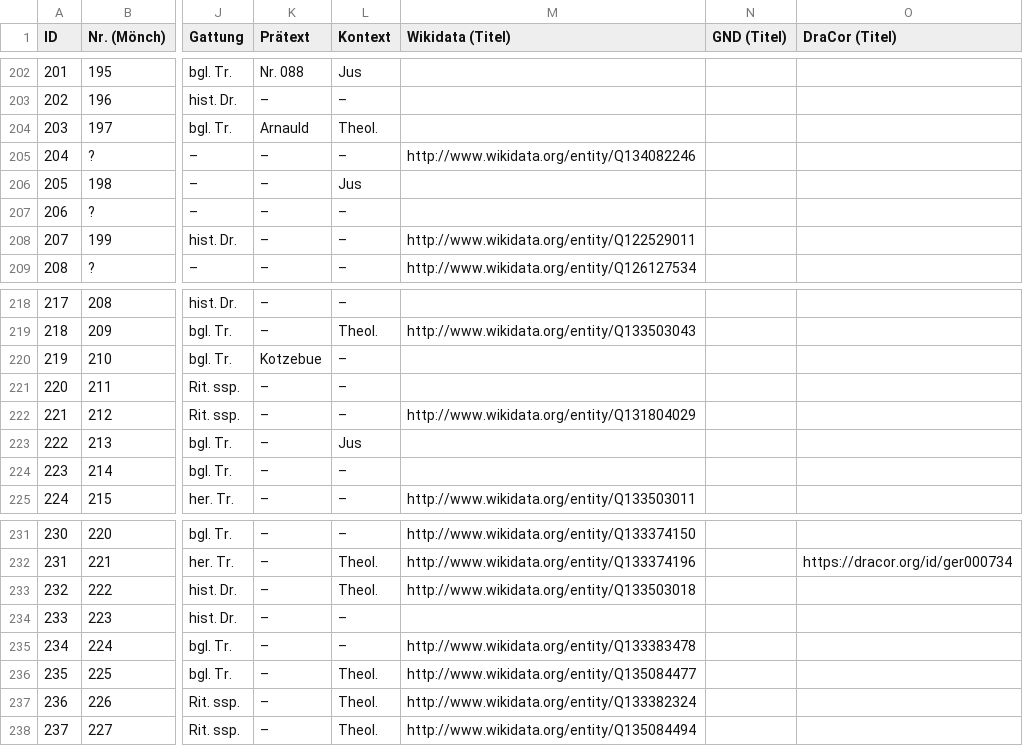
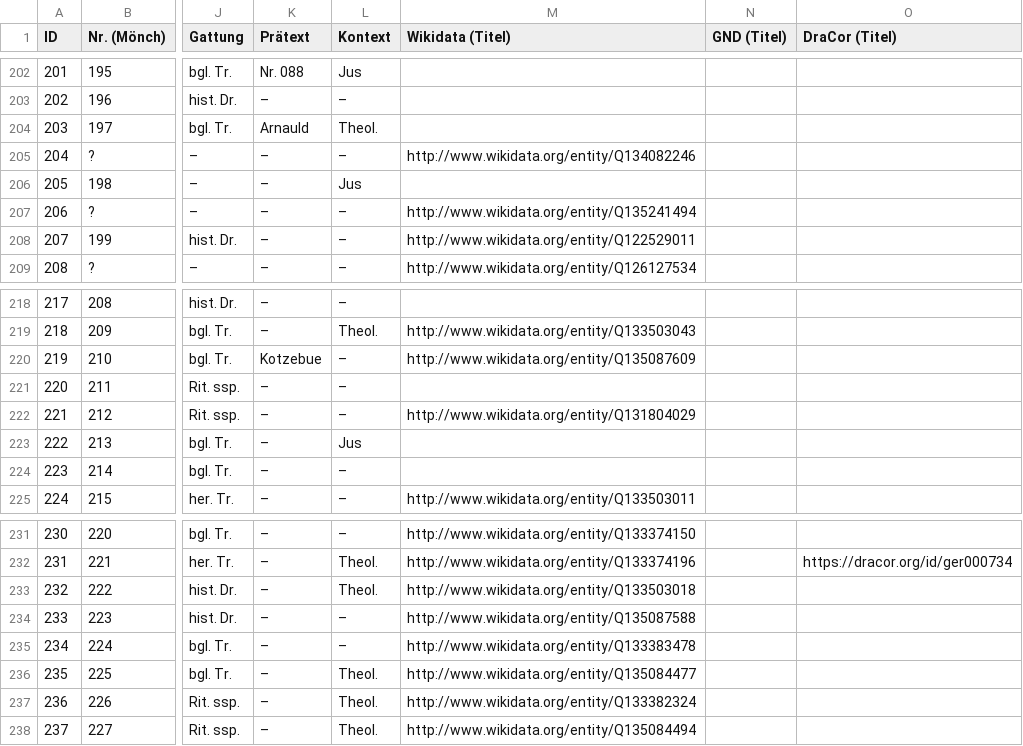
Before and after one commit to lehkost/bgltr, a CSV file: bgltr.csv, drawn as a sheet; only a part is shown, gaps mark what is left out; the diff names each change by its address in the sheet, - before the commit and + after, or states it on an @@ line.

Commit message:
add ID

```diff
--- a/bgltr.csv
+++ b/bgltr.csv
-M207 (Wikidata (Titel)): (empty)
+M207 (Wikidata (Titel)): http://www.wikidata.org/entity/Q135241494
-M220 (Wikidata (Titel)): (empty)
+M220 (Wikidata (Titel)): http://www.wikidata.org/entity/Q135087609
-M234 (Wikidata (Titel)): (empty)
+M234 (Wikidata (Titel)): http://www.wikidata.org/entity/Q135087588
```
